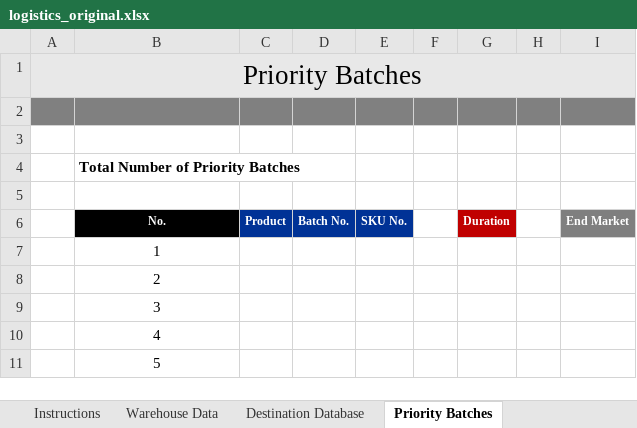
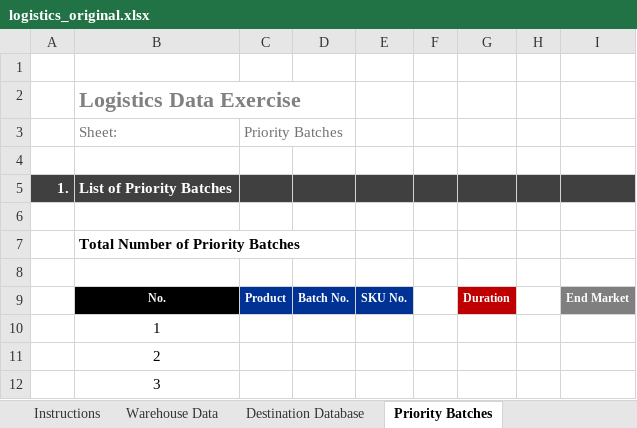
Before and after one commit to eddwebster/excel_formulas, an Excel workbook: logistics_original.xlsx, sheet Priority Batches, drawn as a sheet; only a part is shown; the shorter side is filled out with more unchanged rows; values as stored, in another font and other column widths than the file's, no borders; charts and pictures not drawn; removed rows and columns are numbered as before the commit, all else as after; the diff names each change by its address in the sheet, - before the commit and + after, or states it on an @@ line.

```diff
--- a/logistics_original.xlsx (sheet Priority Batches)
+++ b/logistics_original.xlsx (sheet Priority Batches)
-row 1: Priority Batches
-A1:I1 fill: #808080
+A1:I1 fill: none
+row 2:  | Logistics Data Exercise
+row 3:  | Sheet: | Priority Batches
+row 4: (empty)
+row 5: 1. | List of Priority Batches
```
Also changed, not shown: sheet Destination Database, sheet Warehouse Data, sheet Instructions, charts or pictures, 1 other file.
